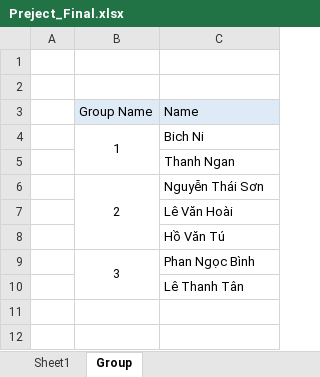
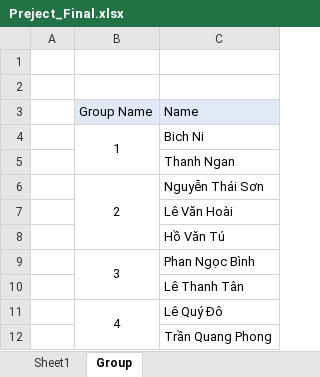
Before and after one commit to haibkt2/FE11, an Excel workbook: jQuery/Final/Preject_Final.xlsx, sheet Group, drawn as a sheet; values as stored, in another font and other column widths than the file's, no borders; the diff names each change by its address in the sheet, - before the commit and + after, or states it on an @@ line.

Commit message:
dk group

```diff
--- a/jQuery/Final/Preject_Final.xlsx (sheet Group)
+++ b/jQuery/Final/Preject_Final.xlsx (sheet Group)
+row 11:  | 4 | Lê Quý Đô
+row 12:  |  | Trần Quang Phong
```
Also changed, not shown: 2 other files.
